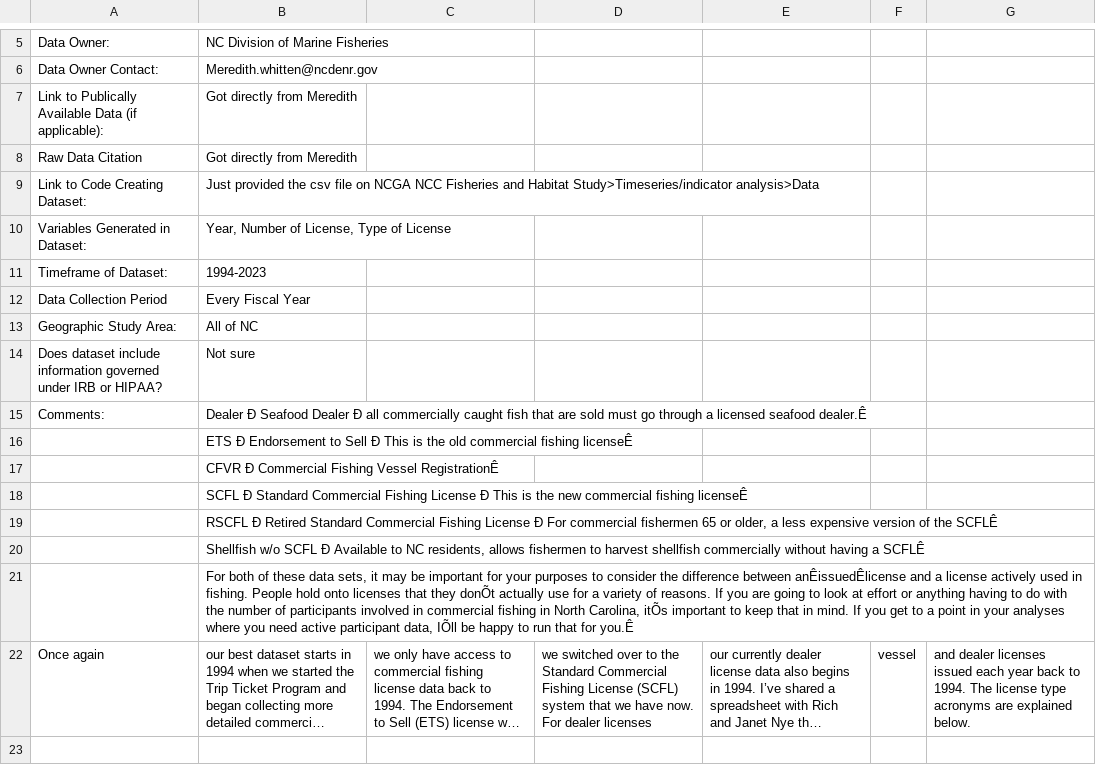
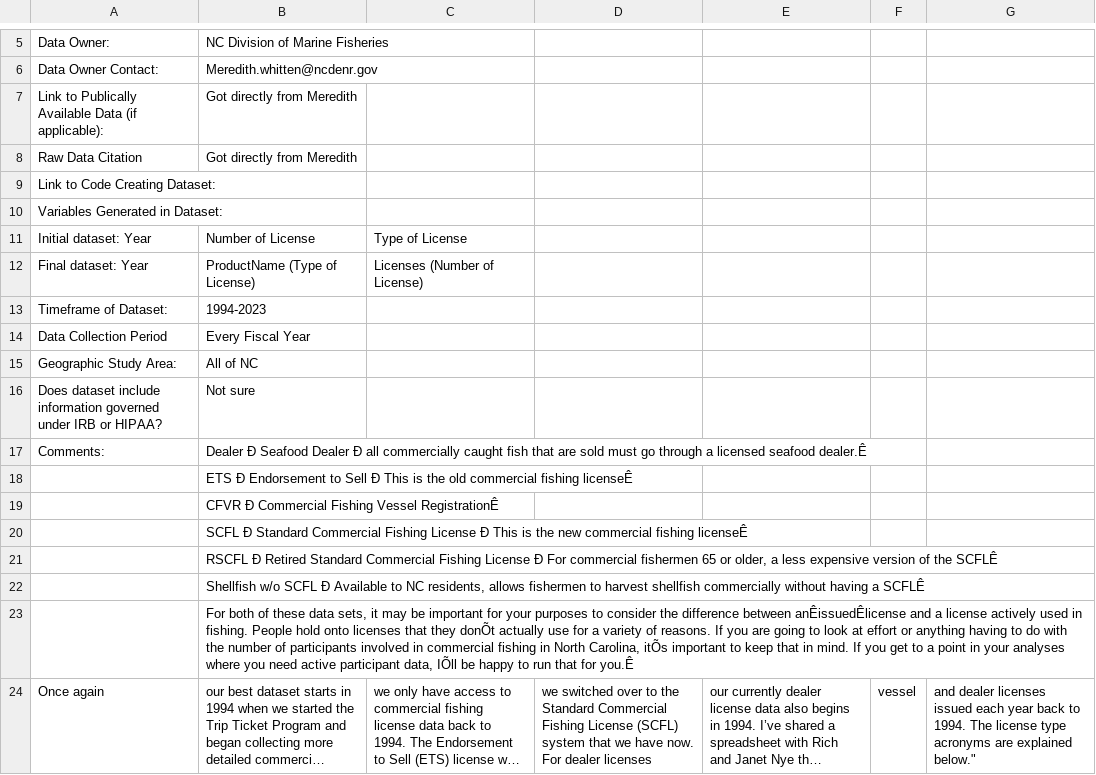
Before and after one commit to Nyelab/NC-Ecosystem-indicators, a CSV file: metadata/e1994CommercialLicensesNCSD_metadata.csv, drawn as a sheet; only a part is shown, gaps mark what is left out; long unchanged cells end in …; addresses are those after the commit; the diff names each change by its address in the sheet, - before the commit and + after, or states it on an @@ line.

Commit message:
Update e1994CommercialLicensesNCSD_metadata.csv

```diff
--- a/metadata/e1994CommercialLicensesNCSD_metadata.csv
+++ b/metadata/e1994CommercialLicensesNCSD_metadata.csv
-B9: Just provided the csv file on NCGA NCC Fisheries and Habitat Study>Timeseries/indicator analysis>Data
+B9: (empty)
-B10: Year, Number of License, Type of License
+B10: (empty)
+row 11: Initial dataset: Year | Number of License | Type of License
+row 12: Final dataset: Year | ProductName (Type of License) | Licenses (Number of License)
-G24: …are explained below.
+G24: …are explained below."
```
